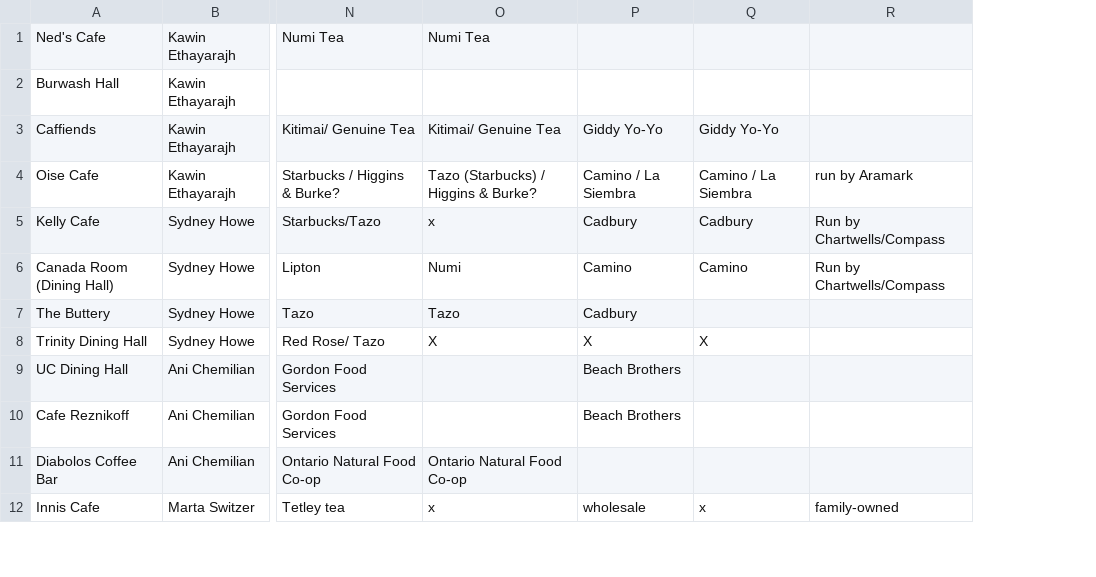
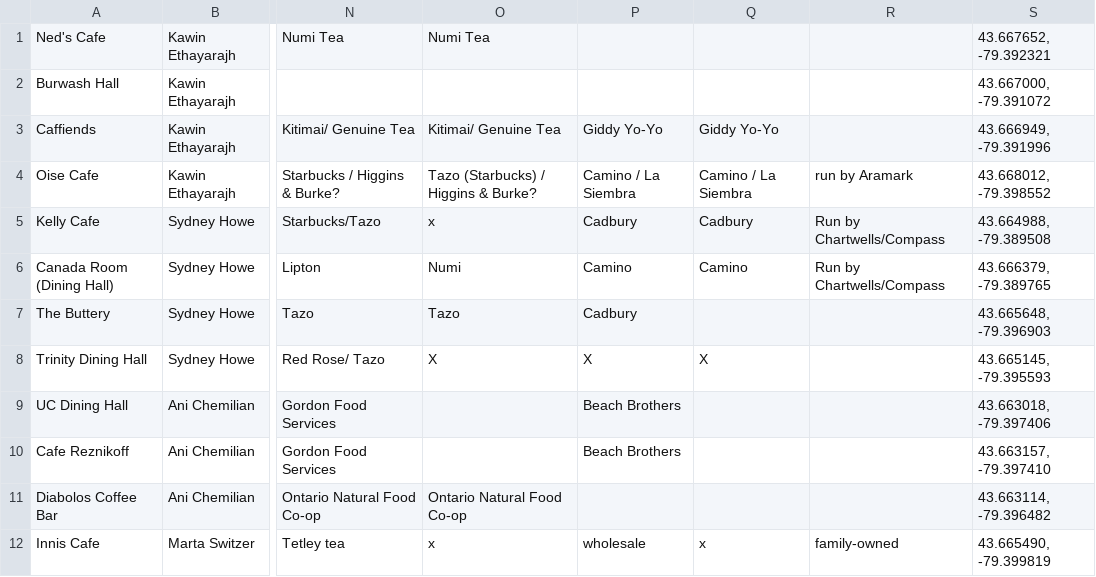
Before and after one commit to michaelvu97/michaelvu97.github.io, a CSV file: FairTrade/Uoft.csv, drawn as a sheet; only a part is shown, gaps mark what is left out; the diff names each change by its address in the sheet, - before the commit and + after, or states it on an @@ line.

Commit message:
Added latlngs

```diff
--- a/FairTrade/Uoft.csv
+++ b/FairTrade/Uoft.csv
+column S, rows 1-12: 43.667652, -79.392321 | 43.667000, -79.391072 | 43.666949, -79.391996 | 43.668012, -79.398552 | 43.664988, -79.389508 | 43.666379, -79.389765 | 43.665648, -79.396903 | 43.665145, -79.395593 | 43.663018, -79.397406 | 43.663157, -79.397410 | 43.663114, -79.396482 | 43.665490, -79.399819
```
